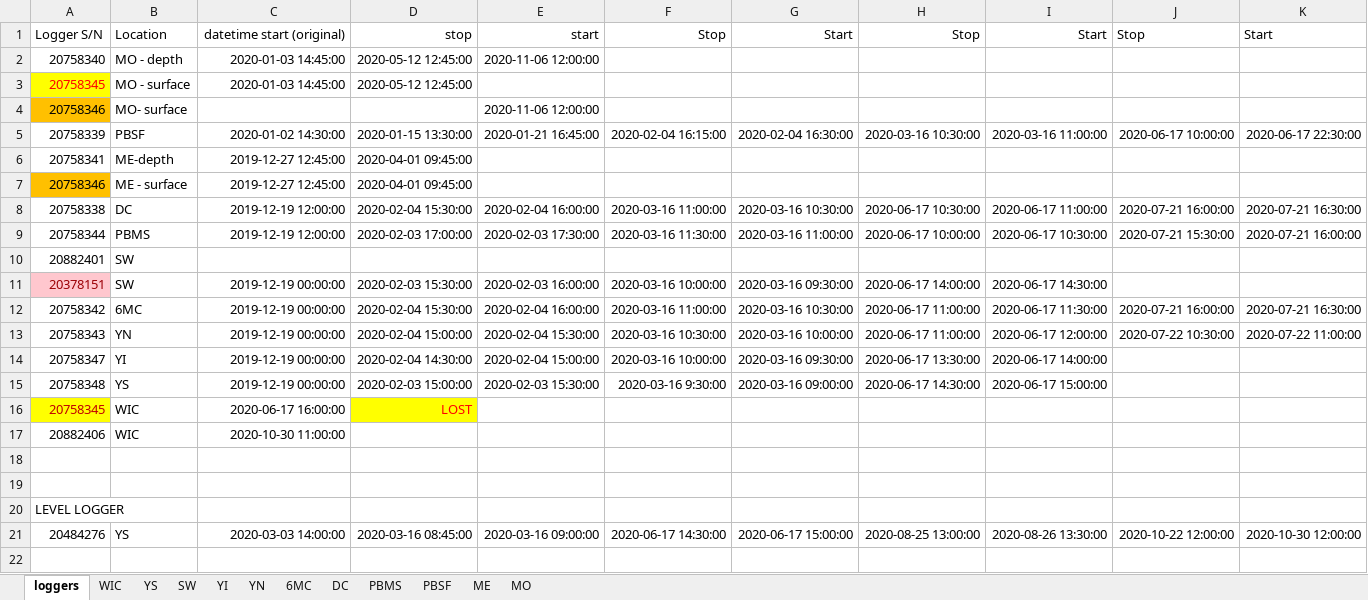
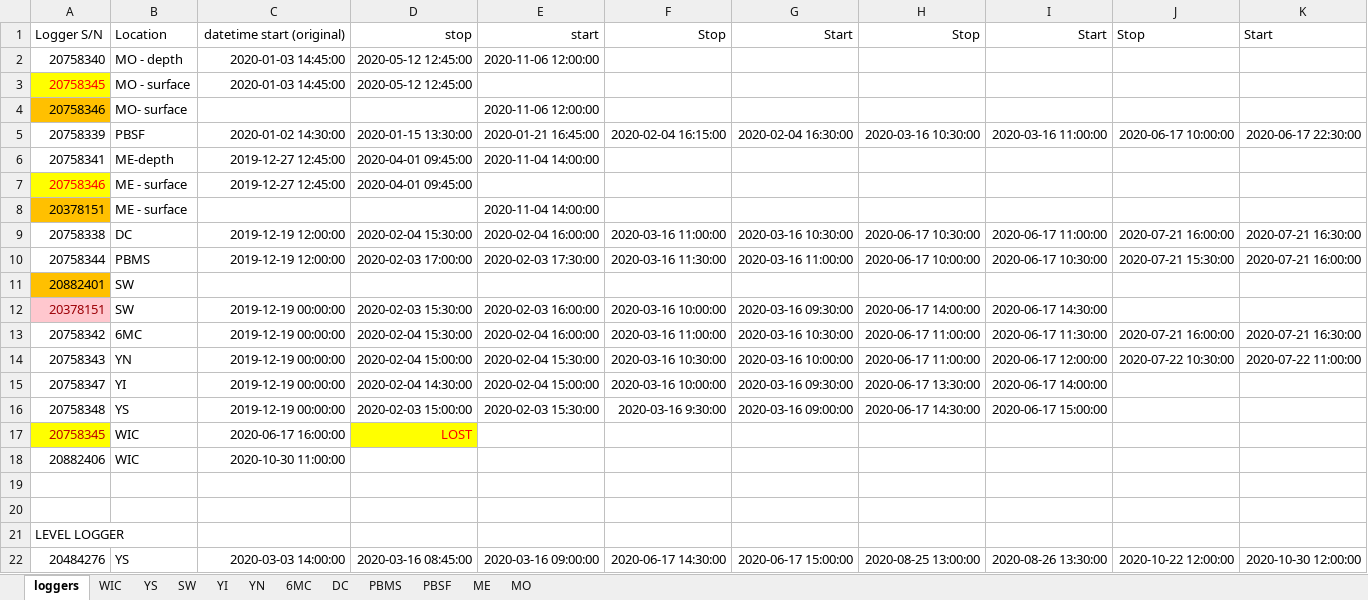
Before and after one commit to LinneaRock/CL_BUD, an Excel workbook: Data/conductivity_field.xlsx, sheet loggers, drawn as a sheet; only a part is shown; values as stored, in another font and other column widths than the file's, no borders; addresses are those after the commit; rows hold the shown columns only; the diff names each change by its address in the sheet, - before the commit and + after, or states it on an @@ line.

```diff
--- a/Data/conductivity_field.xlsx (sheet loggers)
+++ b/Data/conductivity_field.xlsx (sheet loggers)
-E6: (empty)
+E6: 2020-11-04 14:00:00
@@ A7 fill: #FFC000 → #FFFF00, text colour: black → #FF0000 @@
+row 8: 20378151 | ME - surface |  |  | 2020-11-04 14:00:00
-A11 fill: none
+A11 fill: #FFC000
```
Also changed, not shown: sheet WIC, sheet YN, sheet YI, sheet 6MC, sheet DC, sheet PBMS, 3 more sheets, 8 other files.
